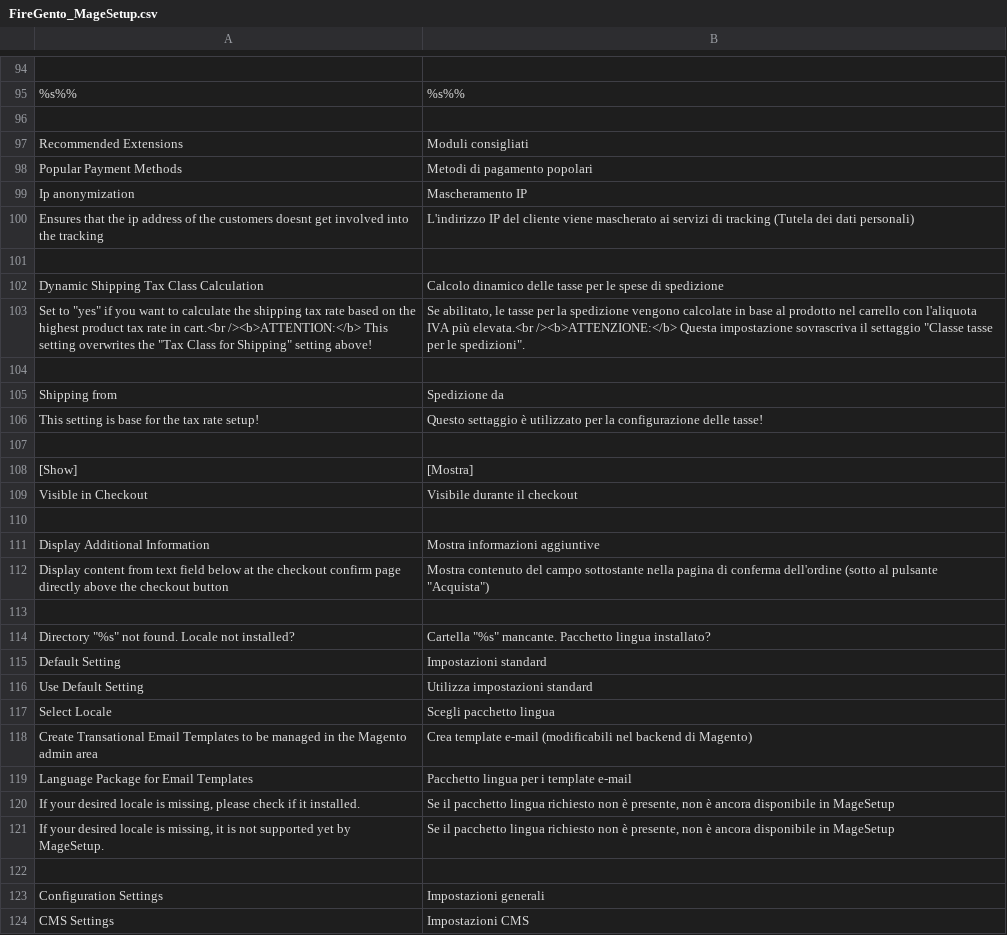
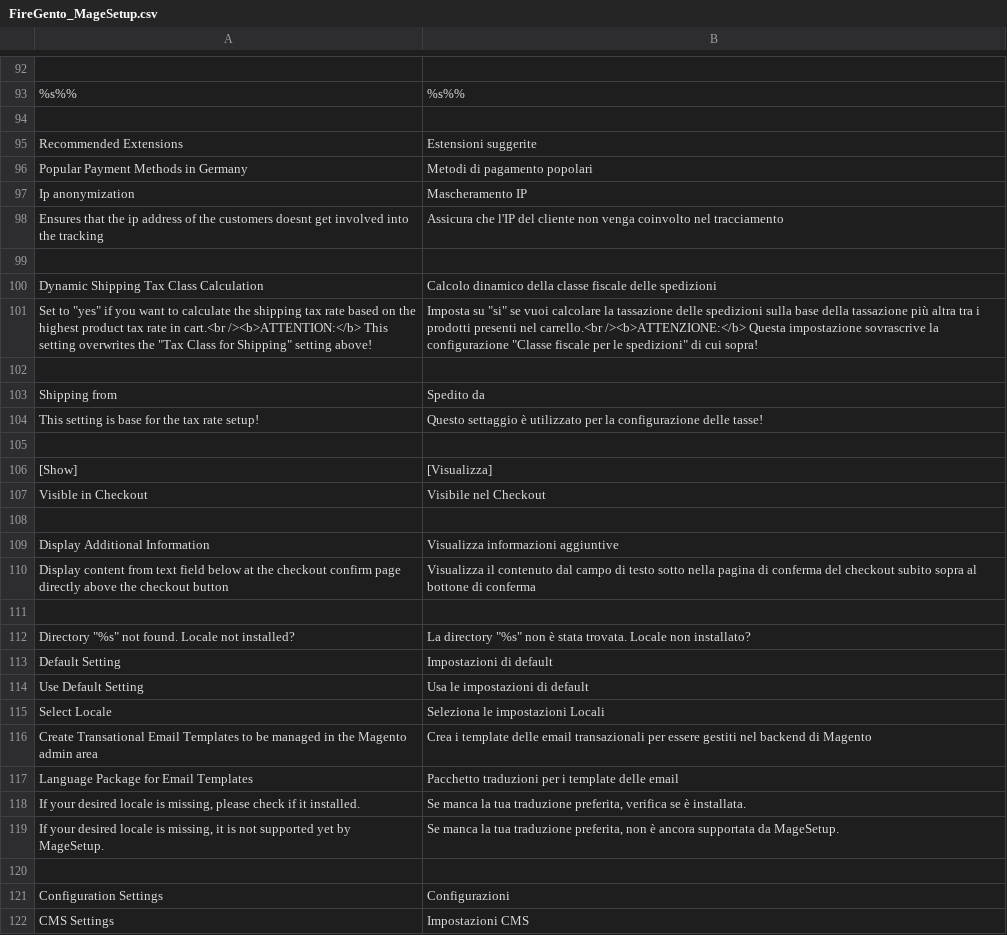
Before and after one commit to firegento/firegento-magesetup, a CSV file: src/app/locale/it_IT/FireGento_MageSetup.csv, drawn as a sheet; only a part is shown, gaps mark what is left out; addresses are those after the commit; the diff covers the shown part only; the diff names each change by its address in the sheet, - before the commit and + after, or states it on an @@ line.

Commit message:
[~FEATURE] Updated Italian localization

```diff
--- a/src/app/locale/it_IT/FireGento_MageSetup.csv
+++ b/src/app/locale/it_IT/FireGento_MageSetup.csv
-B95: Moduli consigliati
+B95: Estensioni suggerite
-A96: Popular Payment Methods
+A96: Popular Payment Methods in Germany
-B98: L'indirizzo IP del cliente viene mascherato ai servizi di tracking (Tutela dei dati personali)
+B98: Assicura che l'IP del cliente non venga coinvolto nel tracciamento
-B100: Calcolo dinamico delle tasse per le spese di spedizione
+B100: Calcolo dinamico della classe fiscale delle spedizioni
-B101: Se abilitato, le tasse per la spedizione vengono calcolate in base al prodotto nel carrello con l'aliquota IVA più elevata.<br /><b>ATTENZIONE:</b> Questa impostazione sovrascriva il settaggio "Classe tasse per le spedizioni".
+B101: Imposta su "si" se vuoi calcolare la tassazione delle spedizioni sulla base della tassazione più altra tra i prodotti presenti nel carrello.<br /><b>ATTENZIONE:</b> Questa impostazione sovrascrive la configurazione "Classe fiscale per le spedizioni" di cui sopra!
-B103: Spedizione da
+B103: Spedito da
-B106: [Mostra]
+B106: [Visualizza]
-B107: Visibile durante il checkout
+B107: Visibile nel Checkout
-B109: Mostra informazioni aggiuntive
+B109: Visualizza informazioni aggiuntive
-B110: Mostra contenuto del campo sottostante nella pagina di conferma dell'ordine (sotto al pulsante "Acquista")
+B110: Visualizza il contenuto dal campo di testo sotto nella pagina di conferma del checkout subito sopra al bottone di conferma
-B112: Cartella "%s" mancante. Pacchetto lingua installato?
+B112: La directory "%s" non è stata trovata. Locale non installato?
-B113: Impostazioni standard
+B113: Impostazioni di default
-B114: Utilizza impostazioni standard
+B114: Usa le impostazioni di default
-B115: Scegli pacchetto lingua
+B115: Seleziona le impostazioni Locali
-B116: Crea template e-mail (modificabili nel backend di Magento)
+B116: Crea i template delle email transazionali per essere gestiti nel backend di Magento
-B117: Pacchetto lingua per i template e-mail
+B117: Pacchetto traduzioni per i template delle email
-B118: Se il pacchetto lingua richiesto non è presente, non è ancora disponibile in MageSetup
+B118: Se manca la tua traduzione preferita, verifica se è installata.
-B119: Se il pacchetto lingua richiesto non è presente, non è ancora disponibile in MageSetup
+B119: Se manca la tua traduzione preferita, non è ancora supportata da MageSetup.
-B121: Impostazioni generali
+B121: Configurazioni
```
Also changed, not shown: 4 added rows, 5 removed rows and 80 edited cells elsewhere in this file, 9 other files.
